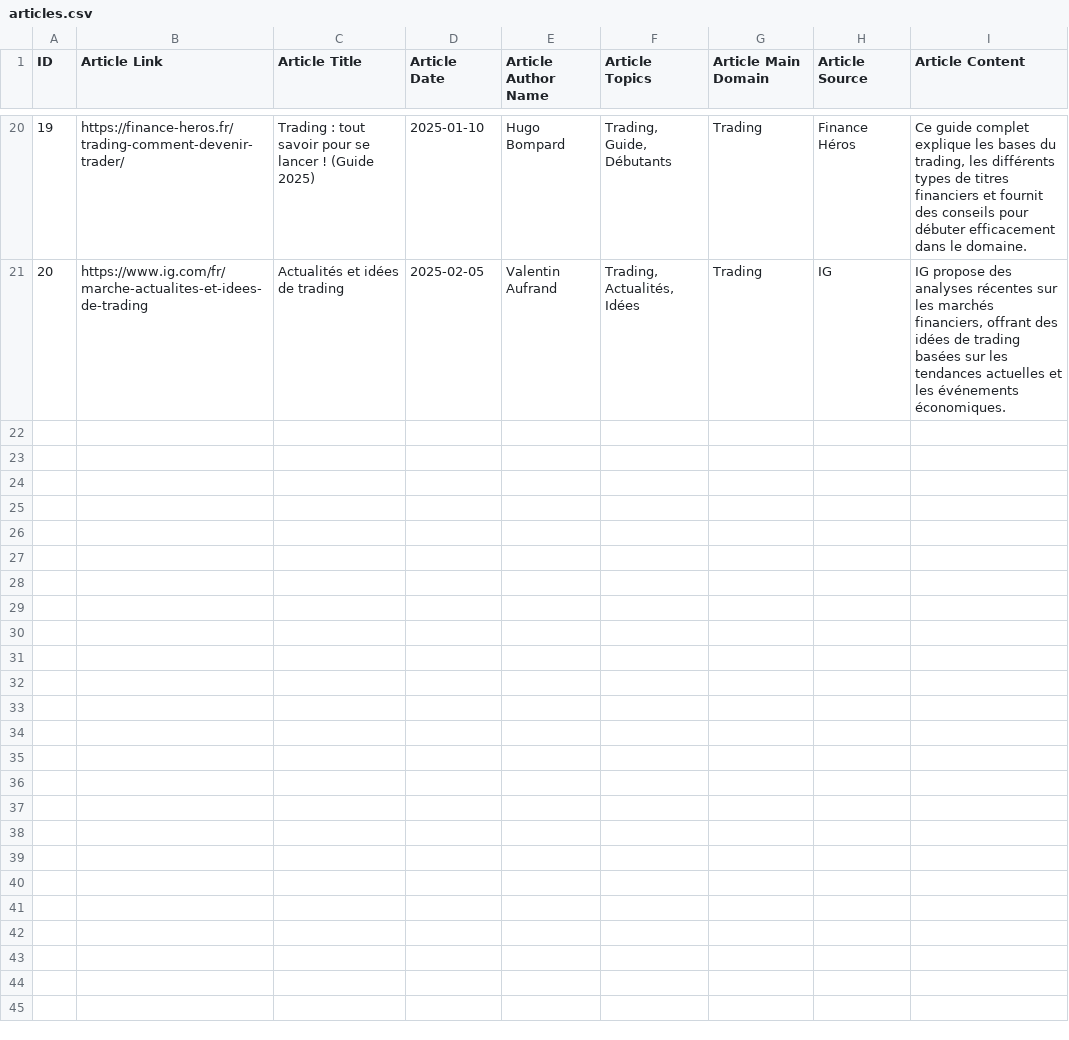
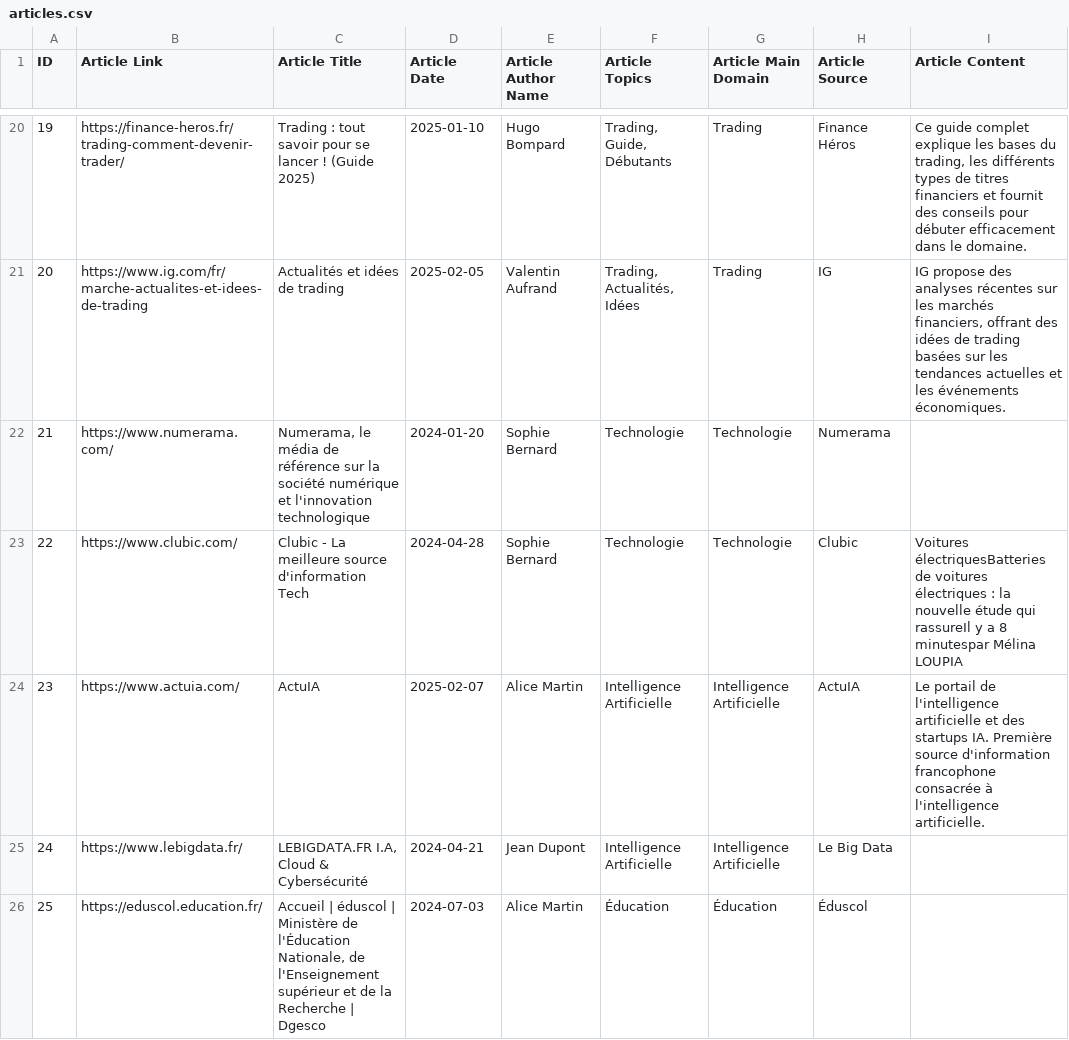
Before and after one commit to juliogver/SW_Project, a CSV file: data/articles.csv, drawn as a sheet; only a part is shown, gaps mark what is left out; the diff covers the shown part only; the diff names each change by its address in the sheet, - before the commit and + after, or states it on an @@ line.

```diff
--- a/data/articles.csv
+++ b/data/articles.csv
+row 22: 21 | https://www.numerama.com/ | Numerama, le média de référence sur la société numérique et l'innovation technologique | 2024-01-20 | Sophie Bernard | Technologie | Technologie | Numerama
+row 23: 22 | https://www.clubic.com/ | Clubic - La meilleure source d'information Tech | 2024-04-28 | Sophie Bernard | Technologie | Technologie | Clubic | Voitures électriquesBatteries de voitures électriques : la nouvelle étude qui rassureIl y a 8 minutespar Mélina LOUPIA
+row 24: 23 | https://www.actuia.com/ | ActuIA | 2025-02-07 | Alice Martin | Intelligence Artificielle | Intelligence Artificielle | ActuIA | Le portail de l'intelligence artificielle et des startups IA. Première source d'information francophone consacrée à l'intelligence artificielle.
+row 25: 24 | https://www.lebigdata.fr/ | LEBIGDATA.FR I.A, Cloud & Cybersécurité | 2024-04-21 | Jean Dupont | Intelligence Artificielle | Intelligence Artificielle | Le Big Data
+row 26: 25 | https://eduscol.education.fr/ | Accueil | éduscol | Ministère de l'Éducation Nationale, de l'Enseignement supérieur et de la Recherche | Dgesco | 2024-07-03 | Alice Martin | Éducation | Éducation | Éduscol
```
Also changed, not shown: 4 added rows elsewhere in this file, 1 other file.
